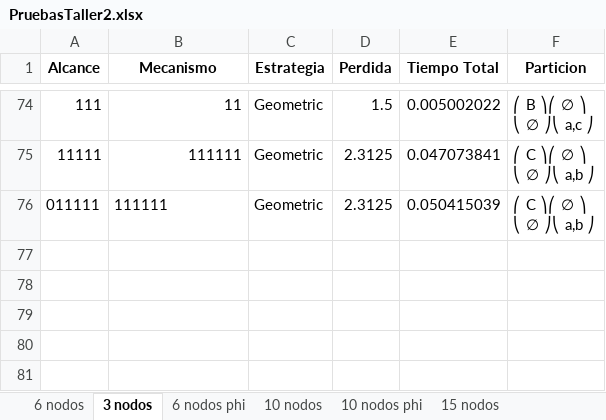
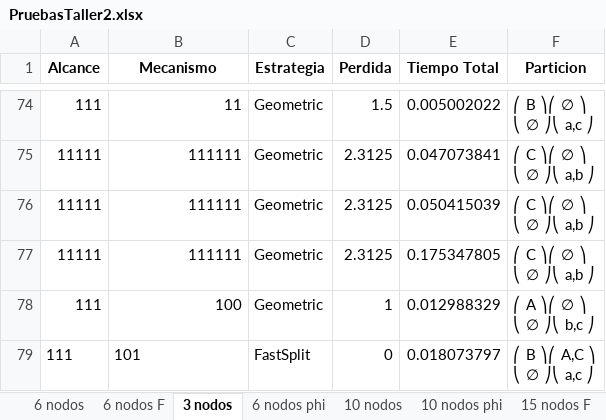
Before and after one commit to javier008l/TallerFinalAnalisis-SeGANA-, an Excel workbook: PruebasTaller2.xlsx, sheet 3 nodos, drawn as a sheet; only a part is shown, gaps mark what is left out; values as stored, in another font and other column widths than the file's, no borders; ↵ is a line break in a cell; the diff names each change by its address in the sheet, - before the commit and + after, or states it on an @@ line.

```diff
--- a/PruebasTaller2.xlsx (sheet 3 nodos)
+++ b/PruebasTaller2.xlsx (sheet 3 nodos)
+sheet tab: 6 nodos F
+sheet tab: 15 nodos F
-A76 (Alcance): 011111
+A76 (Alcance): 11111
-B76 alignment: left
+B76 alignment: right
+row 77: 11111 | 111111 | Geometric | 2.3125 | 0.175347805 | ⎛ C ⎞⎛ ∅ ⎞ ↵ ⎝ ∅ ⎠⎝ a,b ⎠
+row 78: 111 | 100 | Geometric | 1 | 0.012988329 | ⎛ A ⎞⎛ ∅ ⎞ ↵ ⎝ ∅ ⎠⎝ b,c ⎠
+row 79: 111 | 101 | FastSplit | 0 | 0.018073797 | ⎛ B ⎞⎛ A,C ⎞ ↵ ⎝ ∅ ⎠⎝ a,c ⎠
```
Also changed, not shown: sheet 6 nodos, sheet 10 nodos, sheet 15 nodos, other sheet tabs, charts or pictures, 5 other files.
